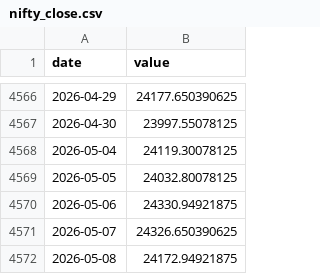
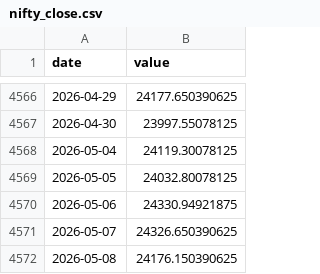
Before and after one commit to Harshadapadma/market-data, a CSV file: cache/nifty_close.csv, drawn as a sheet; only a part is shown, gaps mark what is left out.

```diff
--- a/cache/nifty_close.csv
+++ b/cache/nifty_close.csv
@@ -4571,2 +4571,2 @@ date,value
 2026-05-07,24326.650390625
-2026-05-08,24172.94921875
+2026-05-08,24176.150390625
```
